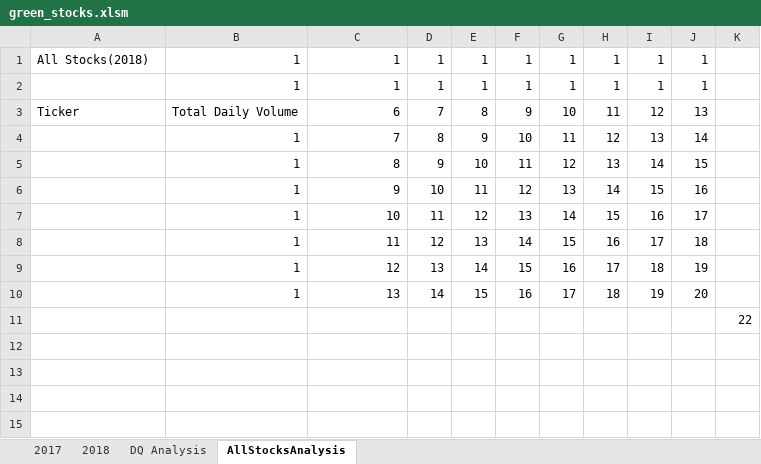
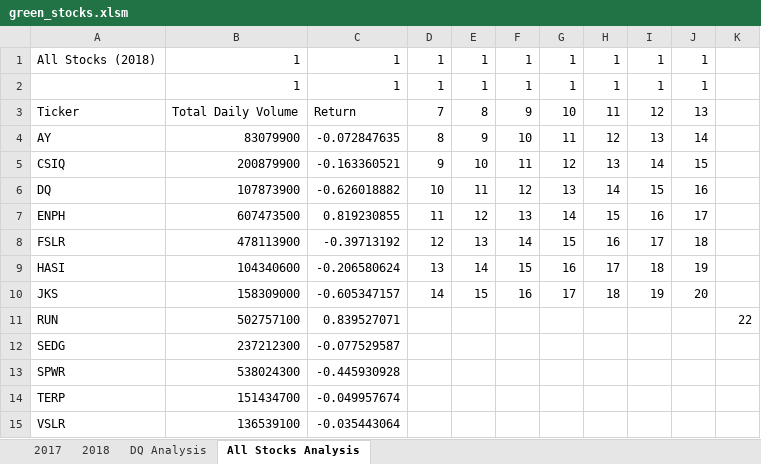
Before and after one commit to fertigrm/Stock-Analysis, an Excel workbook: green_stocks.xlsm, sheet All Stocks Analysis, drawn as a sheet; values as stored, in another font and other column widths than the file's, no borders; removed rows and columns are numbered as before the commit, all else as after; the diff names each change by its address in the sheet, - before the commit and + after, or states it on an @@ line.

Commit message:
Add files via upload
update

```diff
--- a/green_stocks.xlsm (sheet All Stocks Analysis)
+++ b/green_stocks.xlsm (sheet All Stocks Analysis)
-sheet tab: AllStocksAnalysis
+sheet tab: All Stocks Analysis
-A1: All Stocks(2018)
+A1: All Stocks (2018)
-C3: 6
+C3: Return
-A4: (empty)
+A4: AY
-B4: 1
+B4: 83079900
-C4: 7
+C4: -0.072847635
-A5: (empty)
+A5: CSIQ
-B5: 1
+B5: 200879900
-C5: 8
+C5: -0.163360521
-A6: (empty)
+A6: DQ
-B6: 1
+B6: 107873900
-C6: 9
+C6: -0.626018882
-A7: (empty)
+A7: ENPH
-B7: 1
+B7: 607473500
-C7: 10
+C7: 0.819230855
-A8: (empty)
+A8: FSLR
-B8: 1
+B8: 478113900
-C8: 11
+C8: -0.39713192
-A9: (empty)
+A9: HASI
-B9: 1
+B9: 104340600
-C9: 12
+C9: -0.206580624
-A10: (empty)
+A10: JKS
-B10: 1
+B10: 158309000
-C10: 13
+C10: -0.605347157
-row 11:  |  |  |  |  |  |  |  |  |  | 22
+row 11: RUN | 502757100 | 0.839527071 |  |  |  |  |  |  |  | 22
+row 12: SEDG | 237212300 | -0.077529587
+row 13: SPWR | 538024300 | -0.445930928
+row 14: TERP | 151434700 | -0.049957674
+row 15: VSLR | 136539100 | -0.035443064
```
